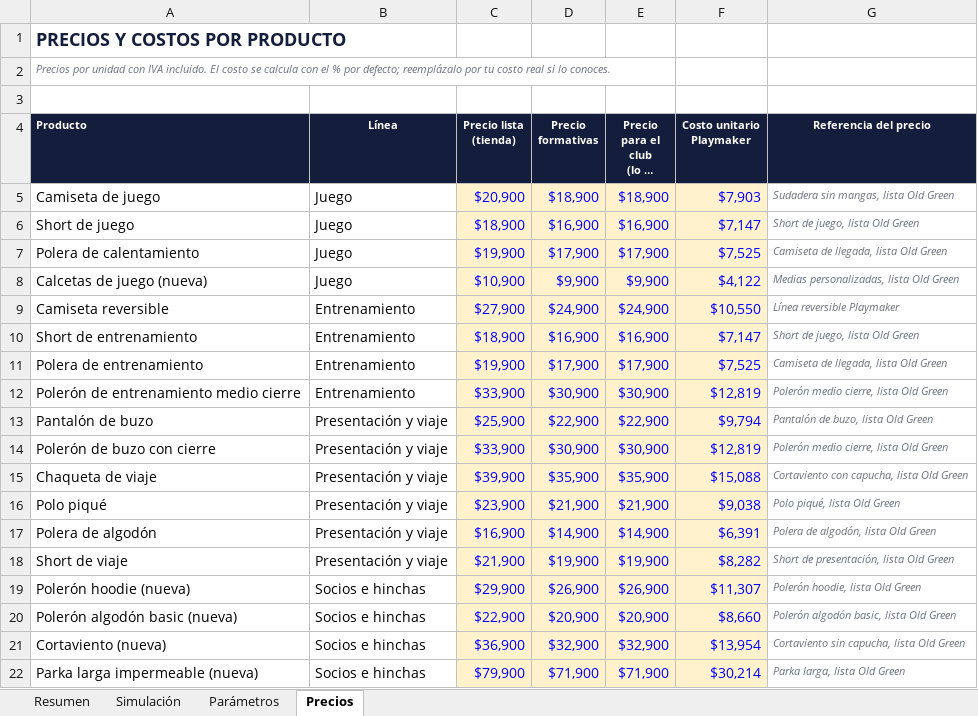
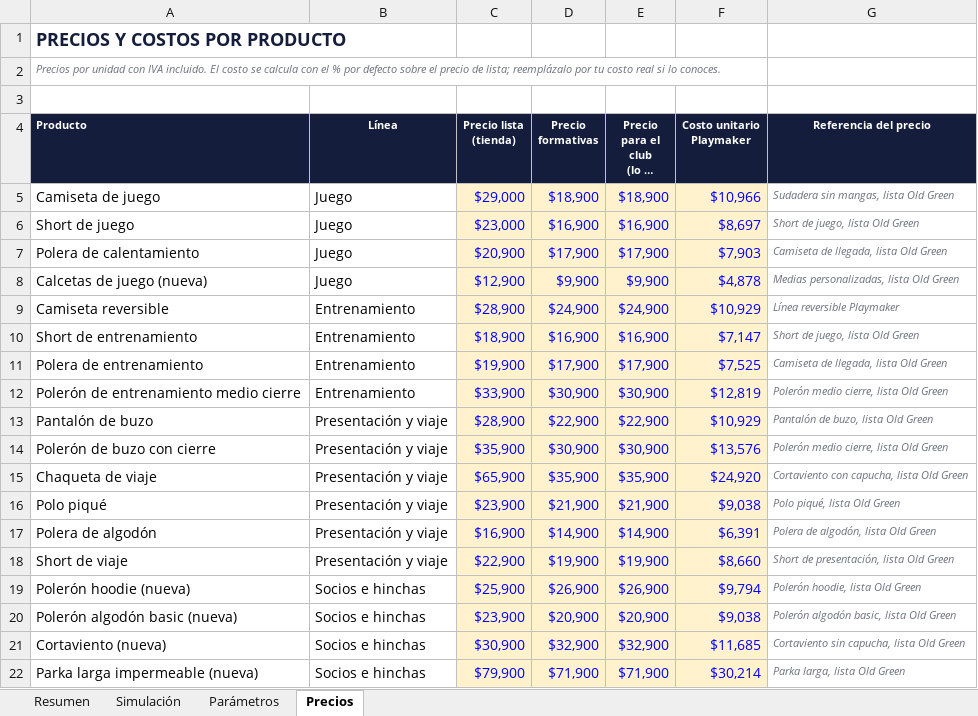
Before and after one commit to seanduarteu-cyber/PRODUCCION-PLAYMAKER, an Excel workbook: propuestas/leones-quilpue/Canje_Leones_Quilpue_2027.xlsx, sheet Precios, drawn as a sheet; long unchanged cells end in …; values as stored, in another font and other column widths than the file's, no borders; the diff names each change by its address in the sheet, - before the commit and + after, or states it on an @@ line.

```diff
--- a/propuestas/leones-quilpue/Canje_Leones_Quilpue_2027.xlsx (sheet Precios)
+++ b/propuestas/leones-quilpue/Canje_Leones_Quilpue_2027.xlsx (sheet Precios)
-A2 (Producto): …% por defecto; reemplázalo por…
+A2 (Producto): …% por defecto sobre el precio de lista; reemplázalo por…
-C5 (Precio lista (tienda)): $20,900
+C5 (Precio lista (tienda)): $29,000
-F5 (Costo unitario Playmaker): $7,903
+F5 (Costo unitario Playmaker): $10,966
-C6 (Precio lista (tienda)): $18,900
+C6 (Precio lista (tienda)): $23,000
-F6 (Costo unitario Playmaker): $7,147
+F6 (Costo unitario Playmaker): $8,697
-C7 (Precio lista (tienda)): $19,900
+C7 (Precio lista (tienda)): $20,900
-F7 (Costo unitario Playmaker): $7,525
+F7 (Costo unitario Playmaker): $7,903
-C8 (Precio lista (tienda)): $10,900
+C8 (Precio lista (tienda)): $12,900
-F8 (Costo unitario Playmaker): $4,122
+F8 (Costo unitario Playmaker): $4,878
-C9 (Precio lista (tienda)): $27,900
+C9 (Precio lista (tienda)): $28,900
-F9 (Costo unitario Playmaker): $10,550
+F9 (Costo unitario Playmaker): $10,929
-C13 (Precio lista (tienda)): $25,900
+C13 (Precio lista (tienda)): $28,900
-F13 (Costo unitario Playmaker): $9,794
+F13 (Costo unitario Playmaker): $10,929
-C14 (Precio lista (tienda)): $33,900
+C14 (Precio lista (tienda)): $35,900
-F14 (Costo unitario Playmaker): $12,819
+F14 (Costo unitario Playmaker): $13,576
-C15 (Precio lista (tienda)): $39,900
+C15 (Precio lista (tienda)): $65,900
-F15 (Costo unitario Playmaker): $15,088
+F15 (Costo unitario Playmaker): $24,920
-C18 (Precio lista (tienda)): $21,900
+C18 (Precio lista (tienda)): $22,900
-F18 (Costo unitario Playmaker): $8,282
+F18 (Costo unitario Playmaker): $8,660
-C19 (Precio lista (tienda)): $29,900
+C19 (Precio lista (tienda)): $25,900
-F19 (Costo unitario Playmaker): $11,307
+F19 (Costo unitario Playmaker): $9,794
-C20 (Precio lista (tienda)): $22,900
+C20 (Precio lista (tienda)): $23,900
-F20 (Costo unitario Playmaker): $8,660
+F20 (Costo unitario Playmaker): $9,038
-C21 (Precio lista (tienda)): $36,900
+C21 (Precio lista (tienda)): $30,900
-F21 (Costo unitario Playmaker): $13,954
+F21 (Costo unitario Playmaker): $11,685
```
Also changed, not shown: sheet Simulación, sheet Resumen, sheet Parámetros, formulas that keep their value, 1 other file.
